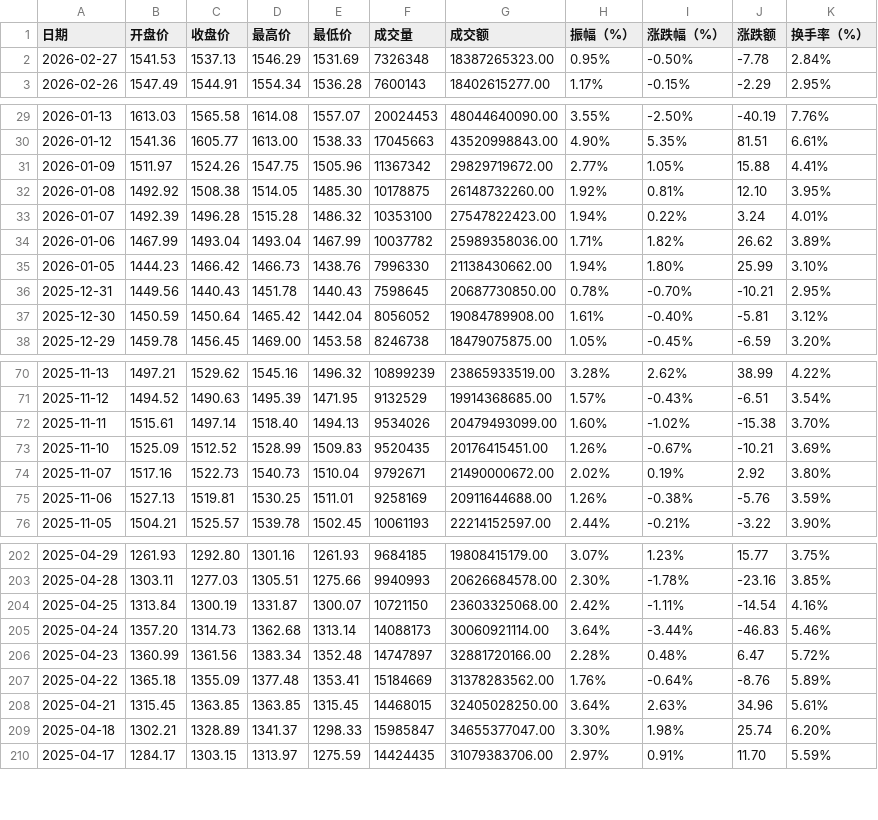
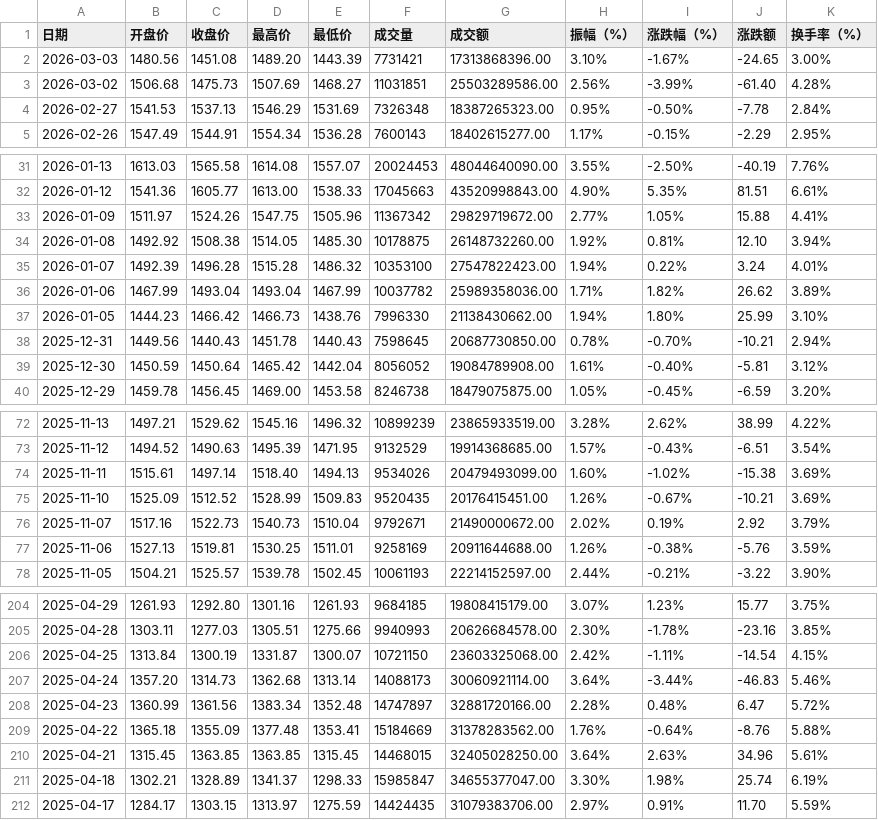
Before and after one commit to cmdSTARMO/market_repo, a CSV file: market_data/北证50-899050.csv, drawn as a sheet; only a part is shown, gaps mark what is left out; the diff covers the shown part only.

```diff
--- a/market_data/北证50-899050.csv
+++ b/market_data/北证50-899050.csv
@@ -1,2 +1,4 @@
 日期,开盘价,收盘价,最高价,最低价,成交量,成交额,振幅（%）,涨跌幅（%）,涨跌额,换手率（%）
+2026-03-03,1480.56,1451.08,1489.20,1443.39,7731421,17313868396.00,3.10%,-1.67%,-24.65,3.00%
+2026-03-02,1506.68,1475.73,1507.69,1468.27,11031851,25503289586.00,2.56%,-3.99%,-61.40,4.28%
 2026-02-27,1541.53,1537.13,1546.29,1531.69,7326348,18387265323.00,0.95%,-0.50%,-7.78,2.84%
@@ -31,3 +33,3 @@
 2026-01-09,1511.97,1524.26,1547.75,1505.96,11367342,29829719672.00,2.77%,1.05%,15.88,4.41%
-2026-01-08,1492.92,1508.38,1514.05,1485.30,10178875,26148732260.00,1.92%,0.81%,12.10,3.95%
+2026-01-08,1492.92,1508.38,1514.05,1485.30,10178875,26148732260.00,1.92%,0.81%,12.10,3.94%
 2026-01-07,1492.39,1496.28,1515.28,1486.32,10353100,27547822423.00,1.94%,0.22%,3.24,4.01%
@@ -35,3 +37,3 @@
 2026-01-05,1444.23,1466.42,1466.73,1438.76,7996330,21138430662.00,1.94%,1.80%,25.99,3.10%
-2025-12-31,1449.56,1440.43,1451.78,1440.43,7598645,20687730850.00,0.78%,-0.70%,-10.21,2.95%
+2025-12-31,1449.56,1440.43,1451.78,1440.43,7598645,20687730850.00,0.78%,-0.70%,-10.21,2.94%
 2025-12-30,1450.59,1450.64,1465.42,1442.04,8056052,19084789908.00,1.61%,-0.40%,-5.81,3.12%
@@ -71,5 +73,5 @@
 2025-11-12,1494.52,1490.63,1495.39,1471.95,9132529,19914368685.00,1.57%,-0.43%,-6.51,3.54%
-2025-11-11,1515.61,1497.14,1518.40,1494.13,9534026,20479493099.00,1.60%,-1.02%,-15.38,3.70%
+2025-11-11,1515.61,1497.14,1518.40,1494.13,9534026,20479493099.00,1.60%,-1.02%,-15.38,3.69%
 2025-11-10,1525.09,1512.52,1528.99,1509.83,9520435,20176415451.00,1.26%,-0.67%,-10.21,3.69%
-2025-11-07,1517.16,1522.73,1540.73,1510.04,9792671,21490000672.00,2.02%,0.19%,2.92,3.80%
+2025-11-07,1517.16,1522.73,1540.73,1510.04,9792671,21490000672.00,2.02%,0.19%,2.92,3.79%
 2025-11-06,1527.13,1519.81,1530.25,1511.01,9258169,20911644688.00,1.26%,-0.38%,-5.76,3.59%
@@ -203,8 +205,8 @@
 2025-04-28,1303.11,1277.03,1305.51,1275.66,9940993,20626684578.00,2.30%,-1.78%,-23.16,3.85%
-2025-04-25,1313.84,1300.19,1331.87,1300.07,10721150,23603325068.00,2.42%,-1.11%,-14.54,4.16%
+2025-04-25,1313.84,1300.19,1331.87,1300.07,10721150,23603325068.00,2.42%,-1.11%,-14.54,4.15%
 2025-04-24,1357.20,1314.73,1362.68,1313.14,14088173,30060921114.00,3.64%,-3.44%,-46.83,5.46%
 2025-04-23,1360.99,1361.56,1383.34,1352.48,14747897,32881720166.00,2.28%,0.48%,6.47,5.72%
-2025-04-22,1365.18,1355.09,1377.48,1353.41,15184669,31378283562.00,1.76%,-0.64%,-8.76,5.89%
+2025-04-22,1365.18,1355.09,1377.48,1353.41,15184669,31378283562.00,1.76%,-0.64%,-8.76,5.88%
 2025-04-21,1315.45,1363.85,1363.85,1315.45,14468015,32405028250.00,3.64%,2.63%,34.96,5.61%
-2025-04-18,1302.21,1328.89,1341.37,1298.33,15985847,34655377047.00,3.30%,1.98%,25.74,6.20%
+2025-04-18,1302.21,1328.89,1341.37,1298.33,15985847,34655377047.00,3.30%,1.98%,25.74,6.19%
 2025-04-17,1284.17,1303.15,1313.97,1275.59,14424435,31079383706.00,2.97%,0.91%,11.70,5.59%
```
Also changed, not shown: 31 edited cells elsewhere in this file, market_data/上证指数-000001.csv, market_data/基金指数-000011.csv, 7 other files.
